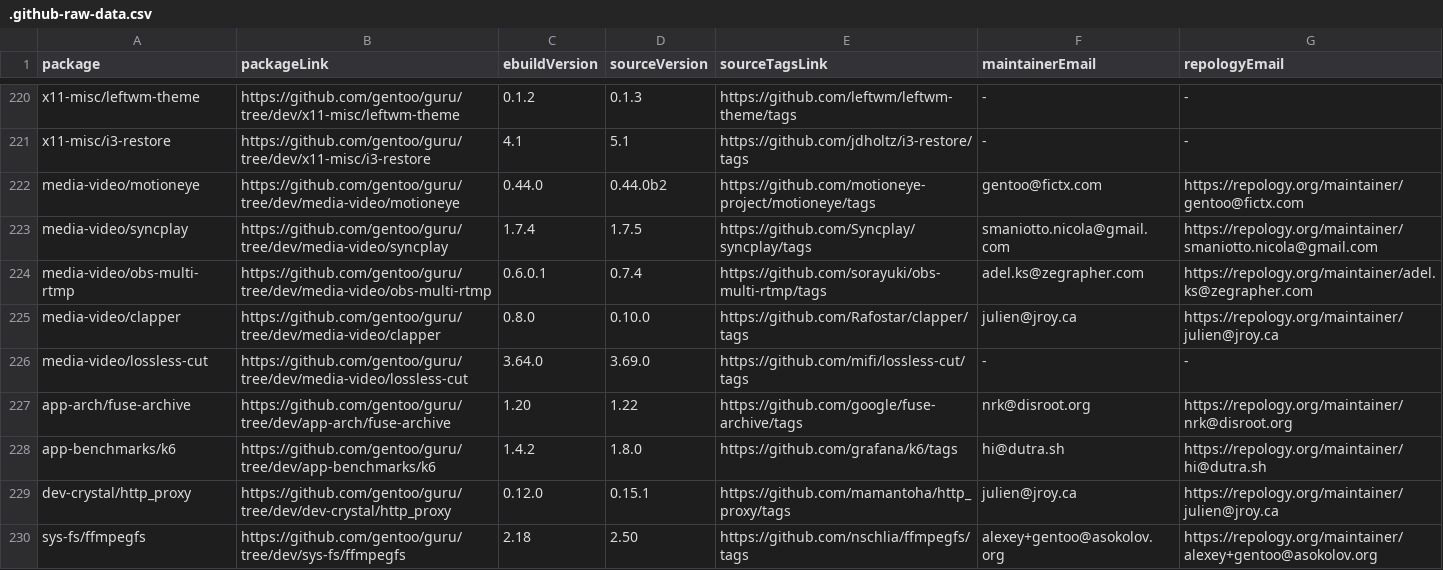
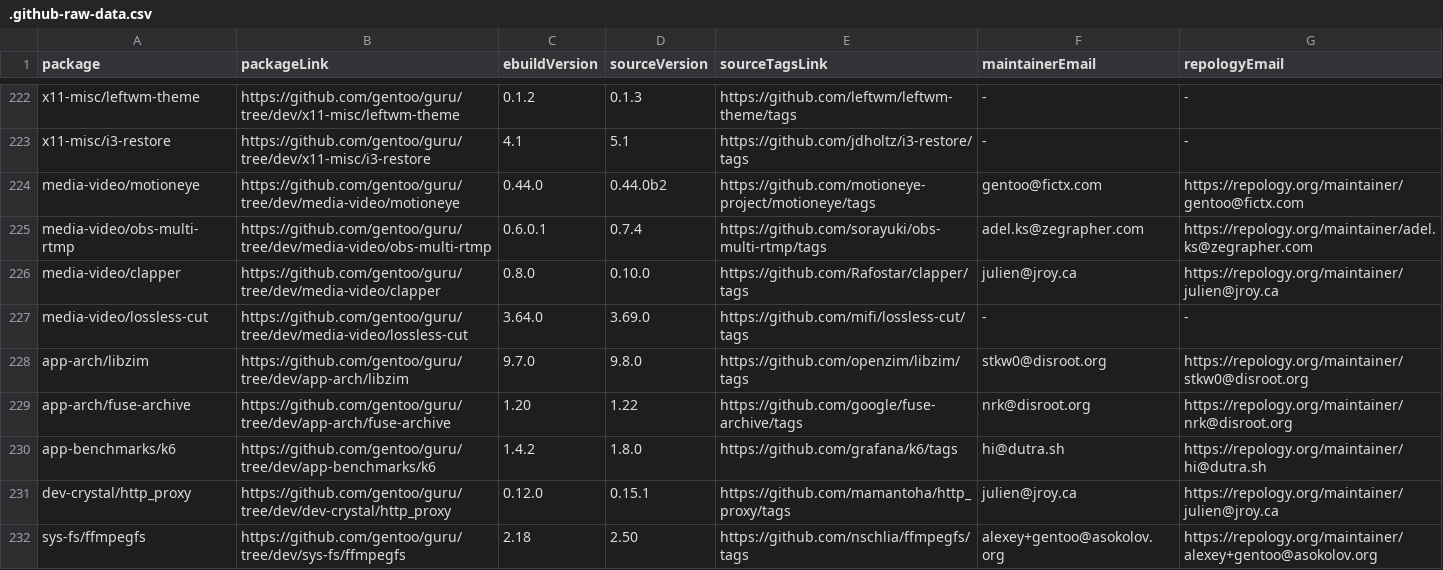
Before and after one commit to ingenarel/gentoo-hit-list, a CSV file: .github-raw-data.csv, drawn as a sheet; only a part is shown, gaps mark what is left out; the diff covers the shown part only.

```diff
--- a/.github-raw-data.csv
+++ b/.github-raw-data.csv
@@ -222,3 +224,2 @@ x11-misc/i3-restore,https://github.com/gentoo/guru/tree/dev/x11-misc/i3-restore,
 media-video/motioneye,https://github.com/gentoo/guru/tree/dev/media-video/motioneye,0.44.0,0.44.0b2,https://github.com/motioneye-project/motioneye/tags,gentoo@fictx.com,https://repology.org/maintainer/gentoo@fictx.com
-media-video/syncplay,https://github.com/gentoo/guru/tree/dev/media-video/syncplay,1.7.4,1.7.5,https://github.com/Syncplay/syncplay/tags,smaniotto.nicola@gmail.com,https://repology.org/maintainer/smaniotto.nicola@gmail.com
 media-video/obs-multi-rtmp,https://github.com/gentoo/guru/tree/dev/media-video/obs-multi-rtmp,0.6.0.1,0.7.4,https://github.com/sorayuki/obs-multi-rtmp/tags,adel.ks@zegrapher.com,https://repology.org/maintainer/adel.ks@zegrapher.com
@@ -226,2 +227,3 @@ media-video/clapper,https://github.com/gentoo/guru/tree/dev/media-video/clapper,
 media-video/lossless-cut,https://github.com/gentoo/guru/tree/dev/media-video/lossless-cut,3.64.0,3.69.0,https://github.com/mifi/lossless-cut/tags,-,-
+app-arch/libzim,https://github.com/gentoo/guru/tree/dev/app-arch/libzim,9.7.0,9.8.0,https://github.com/openzim/libzim/tags,stkw0@disroot.org,https://repology.org/maintainer/stkw0@disroot.org
 app-arch/fuse-archive,https://github.com/gentoo/guru/tree/dev/app-arch/fuse-archive,1.20,1.22,https://github.com/google/fuse-archive/tags,nrk@disroot.org,https://repology.org/maintainer/nrk@disroot.org
```
Also changed, not shown: 14 added rows, 5 removed rows and 48 edited cells elsewhere in this file, .codeberg-raw-data.csv, 1 other file.
